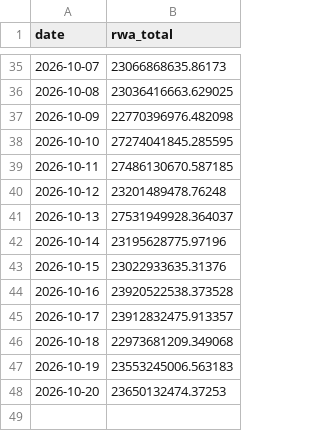
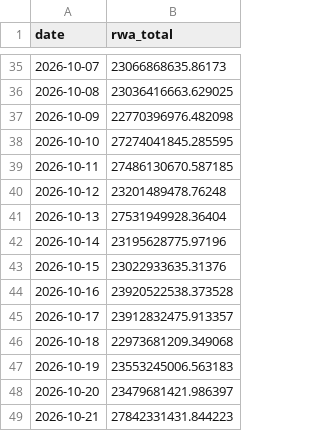
Before and after one commit to Emmmawo/trading_data_track, a CSV file: data/processed/rwa_total.csv, drawn as a sheet; only a part is shown, gaps mark what is left out.

```diff
--- a/data/processed/rwa_total.csv
+++ b/data/processed/rwa_total.csv
@@ -40,3 +40,3 @@ date,rwa_total
 2026-10-12,23201489478.76248
-2026-10-13,27531949928.364037
+2026-10-13,27531949928.36404
 2026-10-14,23195628775.97196
@@ -47,2 +47,3 @@ date,rwa_total
 2026-10-19,23553245006.563183
-2026-10-20,23650132474.37253
+2026-10-20,23479681421.986397
+2026-10-21,27842331431.844223
```
Also changed, not shown: data/processed/chain_Ethereum.csv, data/processed/rwa_top_bsc-usyc-0x8d0fa2.csv, 16 other files.
